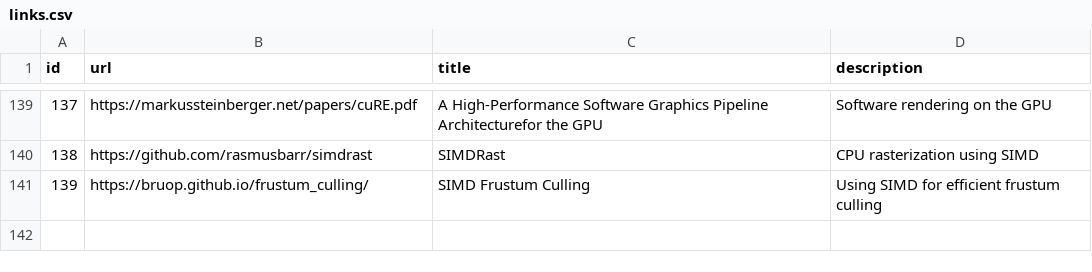
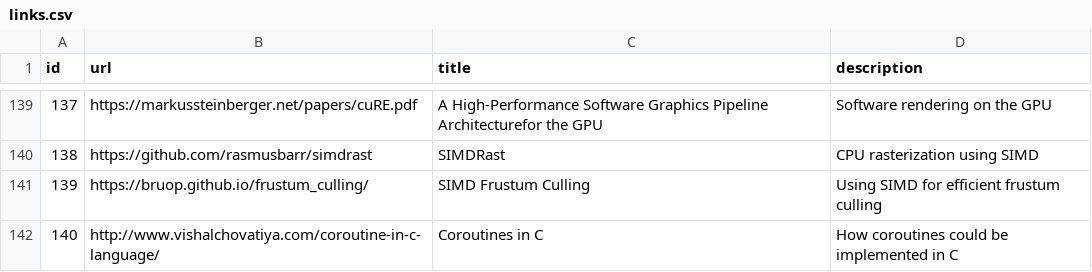
Before and after one commit to AlexandruIca/Stuff, a CSV file: data/links.csv, drawn as a sheet; only a part is shown, gaps mark what is left out.

Commit message:
New link

```diff
--- a/data/links.csv
+++ b/data/links.csv
@@ -141 +141,2 @@ id,url,title,description
 139,"https://bruop.github.io/frustum_culling/","SIMD Frustum Culling","Using SIMD for efficient frustum culling"
+140,"http://www.vishalchovatiya.com/coroutine-in-c-language/","Coroutines in C","How coroutines could be implemented in C"
```
Also changed, not shown: data/links_tags.csv, 1 other file.
